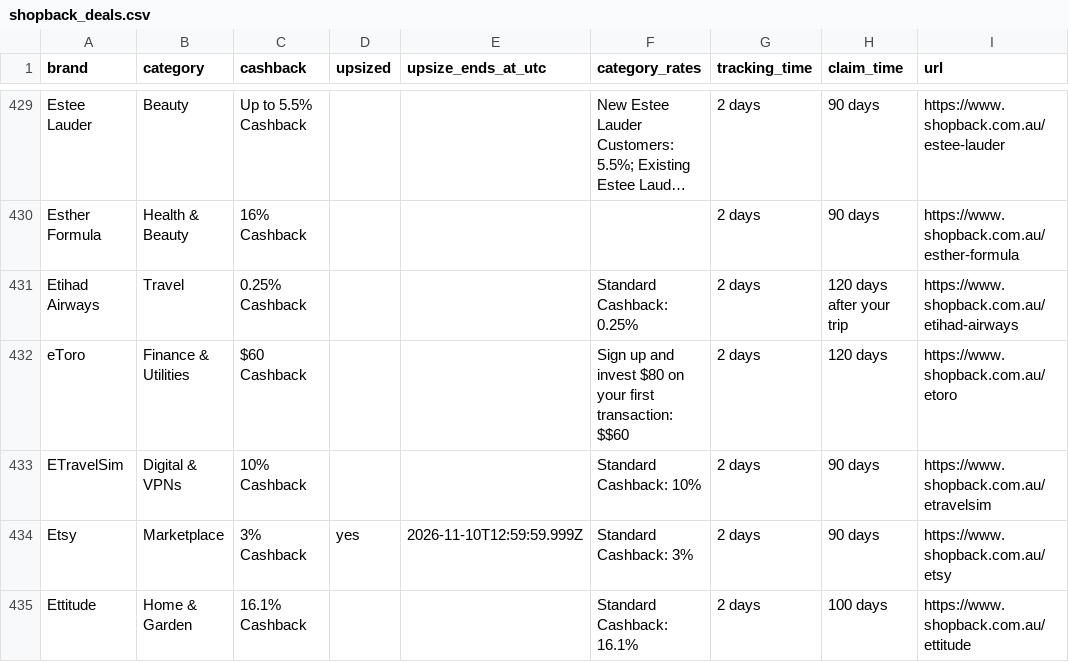
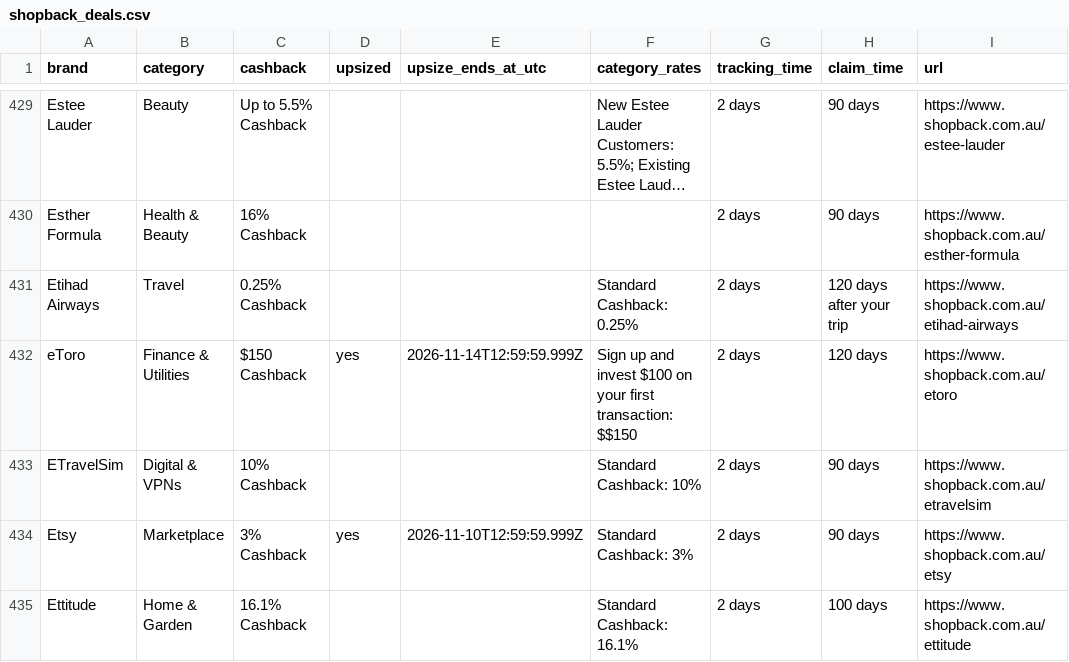
Before and after one commit to Tiger-QU/deal_hunter, a CSV file: data/shopback_deals.csv, drawn as a sheet; only a part is shown, gaps mark what is left out; long unchanged cells end in …; the diff covers the shown part only.

```diff
--- a/data/shopback_deals.csv
+++ b/data/shopback_deals.csv
@@ -431,3 +431,3 @@ Esther Formula,Health & Beauty,16% Cashback,,,,2 days,90 days,https://www.shopba
 Etihad Airways,Travel,0.25% Cashback,,,Standard Cashback: 0.25%,2 days,120 days after your trip,https://www.shopback.com.au/etihad-airways
-eToro,Finance & Utilities,$60 Cashback,,,Sign up and invest $80 on your first transaction: $$60,2 days,120 days,https://www.shopback.com.au/etoro
+eToro,Finance & Utilities,$150 Cashback,yes,2026-11-14T12:59:59.999Z,Sign up and invest $100 on your first transaction: $$150,2 days,120 days,https://www.shopback.com.au/etoro
 ETravelSim,Digital & VPNs,10% Cashback,,,Standard Cashback: 10%,2 days,90 days,https://www.shopback.com.au/etravelsim
```
Also changed, not shown: 91 edited cells elsewhere in this file, 3 other files.
